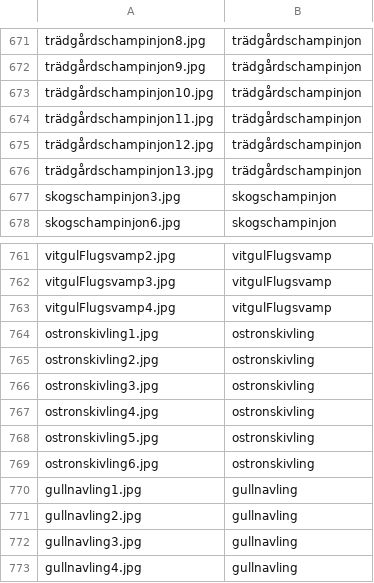
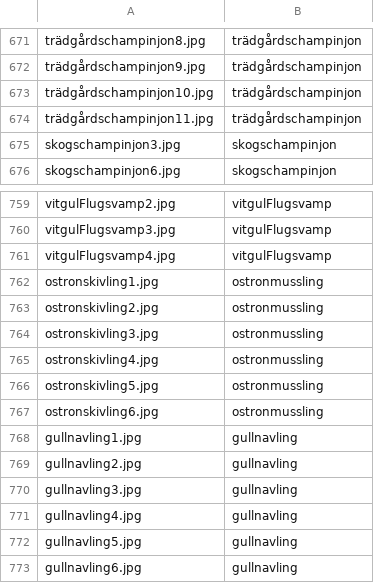
Before and after one commit to jenslovgren/FungiFinderz, a TSV file: FungiFinder/FungiFinder/wwwroot/Tsv/tags3.tsv, drawn as a sheet; only a part is shown, gaps mark what is left out; the shorter side is filled out with more unchanged rows.

```diff
--- a/FungiFinder/FungiFinder/wwwroot/Tsv/tags3.tsv
+++ b/FungiFinder/FungiFinder/wwwroot/Tsv/tags3.tsv
@@ -674,4 +674,2 @@ trädgårdschampinjon10.jpg	trädgårdschampinjon
 trädgårdschampinjon11.jpg	trädgårdschampinjon
-trädgårdschampinjon12.jpg	trädgårdschampinjon
-trädgårdschampinjon13.jpg	trädgårdschampinjon
 skogschampinjon3.jpg	skogschampinjon
@@ -763,8 +761,8 @@ vitgulFlugsvamp3.jpg	vitgulFlugsvamp
 vitgulFlugsvamp4.jpg	vitgulFlugsvamp
-ostronskivling1.jpg	ostronskivling
-ostronskivling2.jpg	ostronskivling
-ostronskivling3.jpg	ostronskivling
-ostronskivling4.jpg	ostronskivling
-ostronskivling5.jpg	ostronskivling
-ostronskivling6.jpg	ostronskivling
+ostronskivling1.jpg	ostronmussling
+ostronskivling2.jpg	ostronmussling
+ostronskivling3.jpg	ostronmussling
+ostronskivling4.jpg	ostronmussling
+ostronskivling5.jpg	ostronmussling
+ostronskivling6.jpg	ostronmussling
 gullnavling1.jpg	gullnavling
```
Also changed, not shown: 4 other files.
